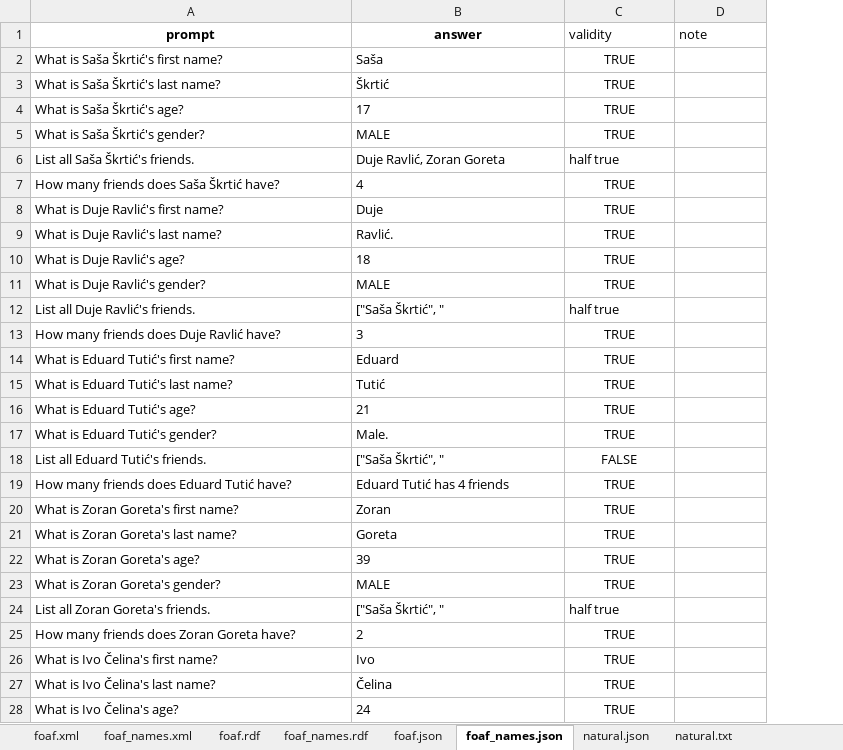
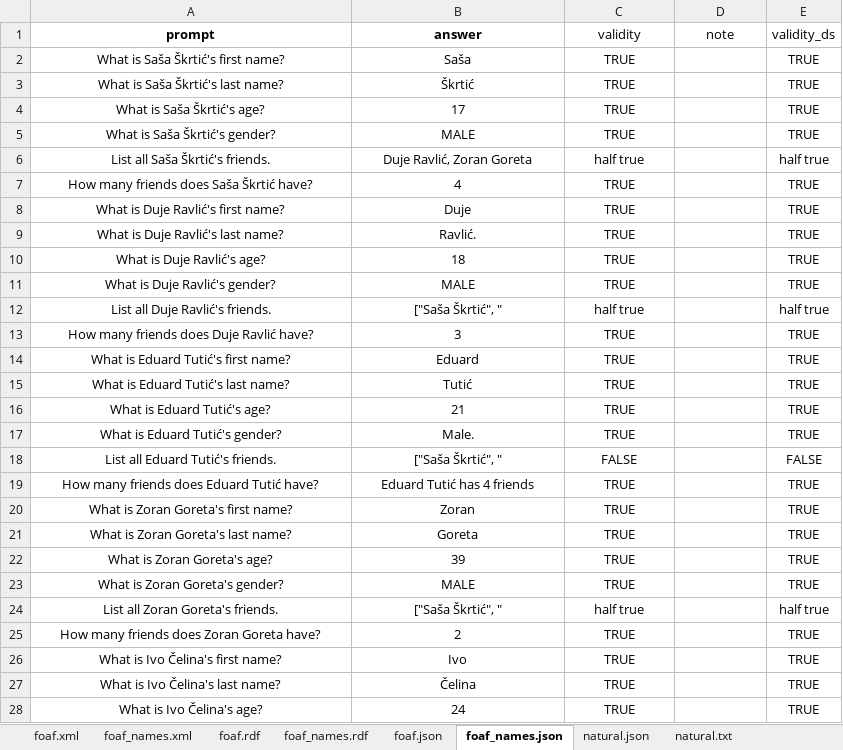
Before and after one commit to SvenLeoKupres/custom_foaf_dataset, an Excel workbook: experiment3/test5.xlsx, sheet foaf_names.json, drawn as a sheet; only a part is shown; values as stored, in another font and other column widths than the file's, no borders; the diff covers the shown part only; the diff names each change by its address in the sheet, - before the commit and + after, or states it on an @@ line.

```diff
--- a/experiment3/test5.xlsx (sheet foaf_names.json)
+++ b/experiment3/test5.xlsx (sheet foaf_names.json)
+column E (validity_ds), rows 2-28: TRUE | TRUE | TRUE | TRUE | half true | TRUE | TRUE | TRUE | TRUE | TRUE | half true | TRUE | TRUE | TRUE | TRUE | TRUE | FALSE | TRUE | TRUE | TRUE | TRUE | TRUE | half true | TRUE | TRUE | TRUE | TRUE
-C1:D1 alignment: left
+C1:D1 alignment: center
-A2:B5 alignment: left
+A2:B5 alignment: center
-A6:C6 alignment: left
+A6:C6 alignment: center
-A7:B11 alignment: left
+A7:B11 alignment: center
-A12:C12 alignment: left
+A12:C12 alignment: center
-A13:B23 alignment: left
+A13:B23 alignment: center
-A24:C24 alignment: left
+A24:C24 alignment: center
-A25:B28 alignment: left
+A25:B28 alignment: center
```
Also changed, not shown: cell formats elsewhere in this sheet, sheet foaf.rdf, sheet foaf.json, sheet foaf_names.xml, sheet natural.json, sheet natural.txt, sheet foaf_names.rdf, formulas that keep their value.
